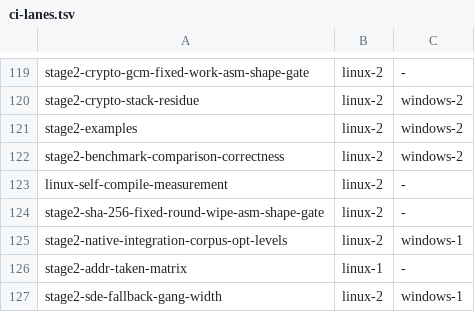
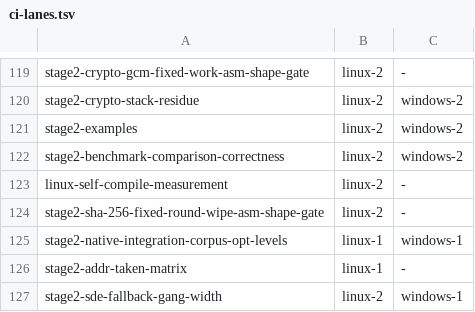
Before and after one commit to JoNil-Botta/typelisp, a TSV file: scripts/ci-lanes.tsv, drawn as a sheet; only a part is shown, gaps mark what is left out.

Commit message:
ci: move the opt-levels shard from linux-2 to linux-1
stage2-native-integration-corpus-opt-levels is a leaf gate (no gate needs it,
no locks), so it can move between lanes without changing any closure. The
D-C42 replay puts linux-2 at 59.8 -> 50.3 min and leaves linux-1 (and both
Windows lanes) unchanged. No other lane-owned gate moves, so no duplicate or
receipt expectation changes; scripts/ci-lane.sh check still passes.

```diff
--- a/scripts/ci-lanes.tsv
+++ b/scripts/ci-lanes.tsv
@@ -124,3 +124,3 @@ linux-self-compile-measurement	linux-2	-
 stage2-sha-256-fixed-round-wipe-asm-shape-gate	linux-2	-
-stage2-native-integration-corpus-opt-levels	linux-2	windows-1
+stage2-native-integration-corpus-opt-levels	linux-1	windows-1
 stage2-addr-taken-matrix	linux-1	-
```
